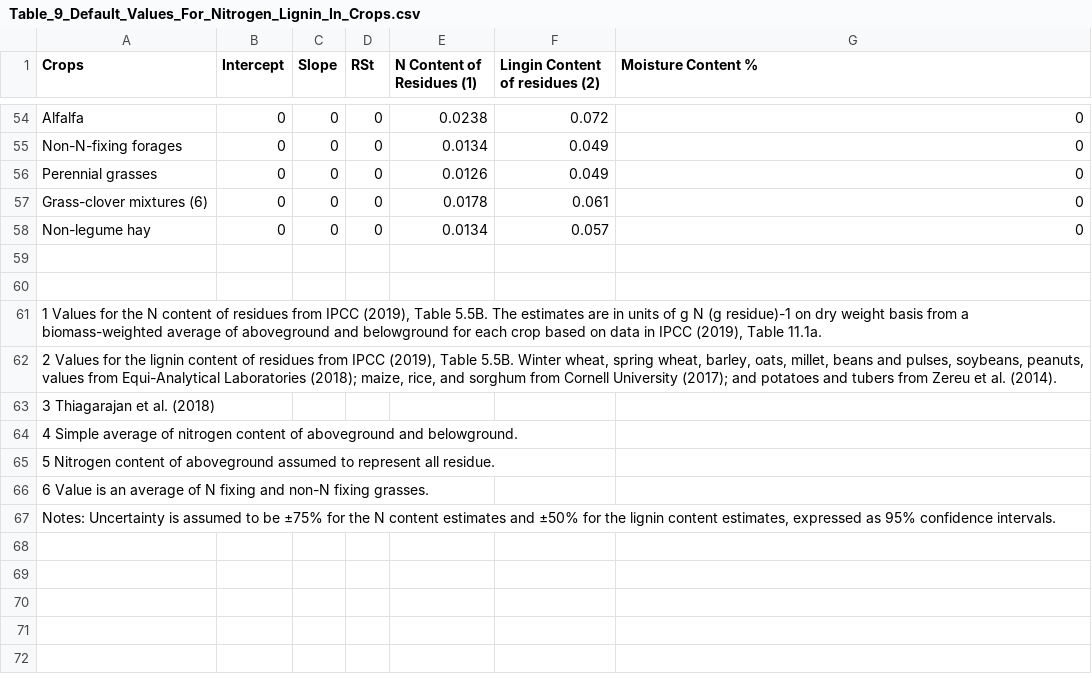
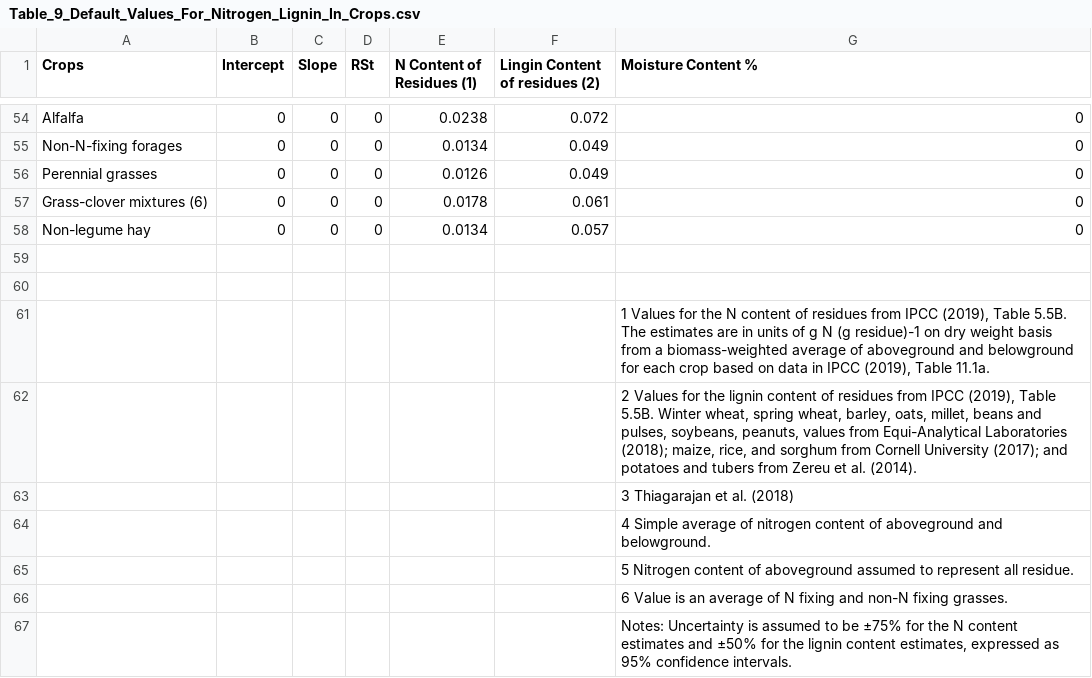
Before and after one commit to holos-aafc/Holos, a CSV file: H.Content/Resources/Table_9_Default_Values_For_Nitrogen_Lignin_In_Crops.csv, drawn as a sheet; only a part is shown, gaps mark what is left out; removed rows and columns are numbered as before the commit, all else as after; the diff names each change by its address in the sheet, - before the commit and + after, or states it on an @@ line.

Commit message:
Update Table_9_Default_Values_For_Nitrogen_Lignin_In_Crops.csv
moving footnotes over

```diff
--- a/H.Content/Resources/Table_9_Default_Values_For_Nitrogen_Lignin_In_Crops.csv
+++ b/H.Content/Resources/Table_9_Default_Values_For_Nitrogen_Lignin_In_Crops.csv
-row 61: 1 Values for the N content of residues from IPCC (2019), Table 5.5B. The estimates are in units of g N (g residue)-1 on dry weight basis from a biomass-weighted average of aboveground and belowground for each crop based on data in IPCC (2019), Table 11.1a.
-row 62: 2 Values for the lignin content of residues from IPCC (2019), Table 5.5B. Winter wheat, spring wheat, barley, oats, millet, beans and pulses, soybeans, peanuts, values from Equi-Analytical Laboratories (2018); maize, rice, and sorghum from Cornell University (2017); and potatoes and tubers from Zereu et al. (2014).
-row 63: 3 Thiagarajan et al. (2018)
-row 64: 4 Simple average of nitrogen content of aboveground and belowground.
-row 65: 5 Nitrogen content of aboveground assumed to represent all residue.
-row 66: 6 Value is an average of N fixing and non-N fixing grasses.
-row 67: Notes: Uncertainty is assumed to be ±75% for the N content estimates and ±50% for the lignin content estimates, expressed as 95% confidence intervals.
+row 61:  |  |  |  |  |  | 1 Values for the N content of residues from IPCC (2019), Table 5.5B. The estimates are in units of g N (g residue)-1 on dry weight basis from a biomass-weighted average of aboveground and belowground for each crop based on data in IPCC (2019), Table 11.1a.
+row 62:  |  |  |  |  |  | 2 Values for the lignin content of residues from IPCC (2019), Table 5.5B. Winter wheat, spring wheat, barley, oats, millet, beans and pulses, soybeans, peanuts, values from Equi-Analytical Laboratories (2018); maize, rice, and sorghum from Cornell University (2017); and potatoes and tubers from Zereu et al. (2014).
+row 63:  |  |  |  |  |  | 3 Thiagarajan et al. (2018)
+row 64:  |  |  |  |  |  | 4 Simple average of nitrogen content of aboveground and belowground.
+row 65:  |  |  |  |  |  | 5 Nitrogen content of aboveground assumed to represent all residue.
+row 66:  |  |  |  |  |  | 6 Value is an average of N fixing and non-N fixing grasses.
+row 67:  |  |  |  |  |  | Notes: Uncertainty is assumed to be ±75% for the N content estimates and ±50% for the lignin content estimates, expressed as 95% confidence intervals.
```
